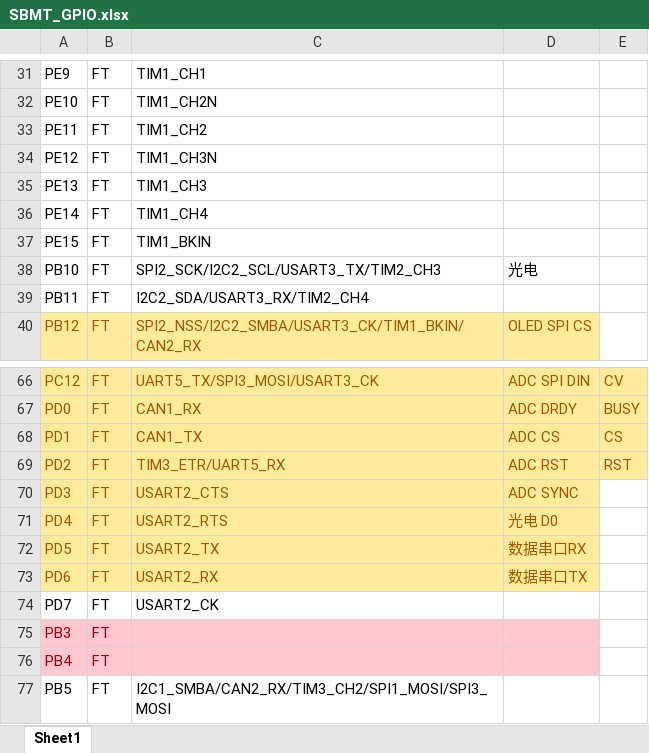
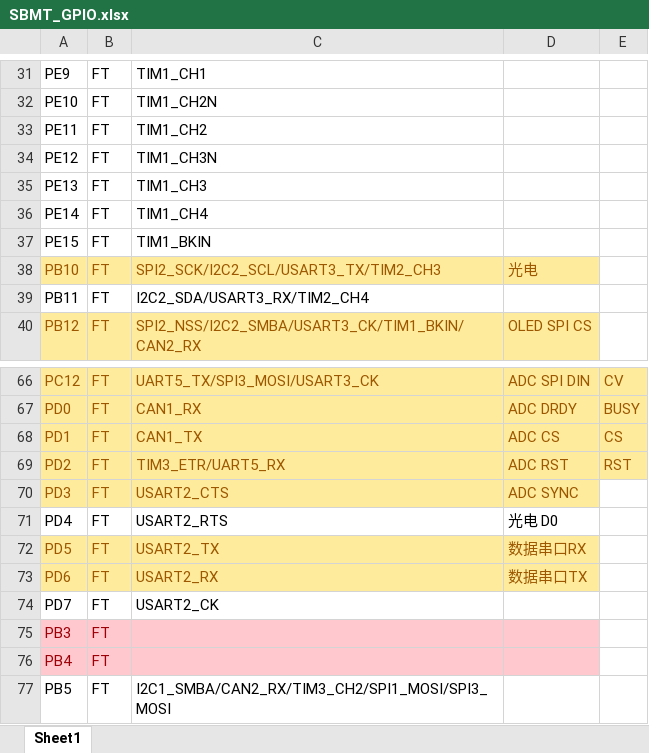
Before and after one commit to cfrpg/SharpBladeMotorTester, an Excel workbook: doc/SBMT_GPIO.xlsx, sheet Sheet1, drawn as a sheet; only a part is shown, gaps mark what is left out; values as stored, in another font and other column widths than the file's, no borders; the diff names each change by its address in the sheet, - before the commit and + after, or states it on an @@ line.

```diff
--- a/doc/SBMT_GPIO.xlsx (sheet Sheet1)
+++ b/doc/SBMT_GPIO.xlsx (sheet Sheet1)
@@ A38:D38 fill: none → #FFEB9C, text colour: black → #9C5700 @@
@@ A71:D71 fill: #FFEB9C → none, text colour: #9C5700 → black @@
```
Also changed, not shown: 8 other files.
